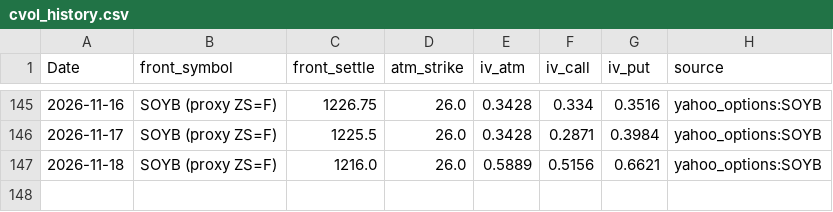
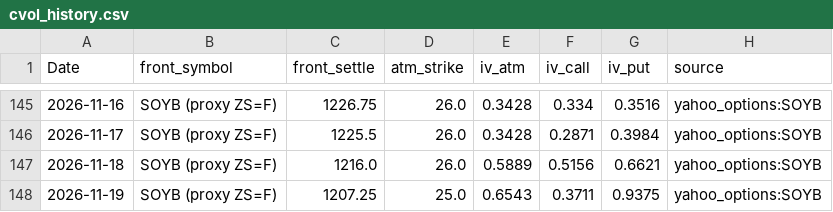
Before and after one commit to Nicotina712/agrocast, a CSV file: data/cvol_history.csv, drawn as a sheet; only a part is shown, gaps mark what is left out.

```diff
--- a/data/cvol_history.csv
+++ b/data/cvol_history.csv
@@ -147 +147,2 @@ Date,front_symbol,front_settle,atm_strike,iv_atm,iv_call,iv_put,source
 2026-11-18,SOYB (proxy ZS=F),1216.0,26.0,0.5889,0.5156,0.6621,yahoo_options:SOYB
+2026-11-19,SOYB (proxy ZS=F),1207.25,25.0,0.6543,0.3711,0.9375,yahoo_options:SOYB
```
Also changed, not shown: artifacts/signals.csv, data/climate_forecast.csv, 55 other files.
